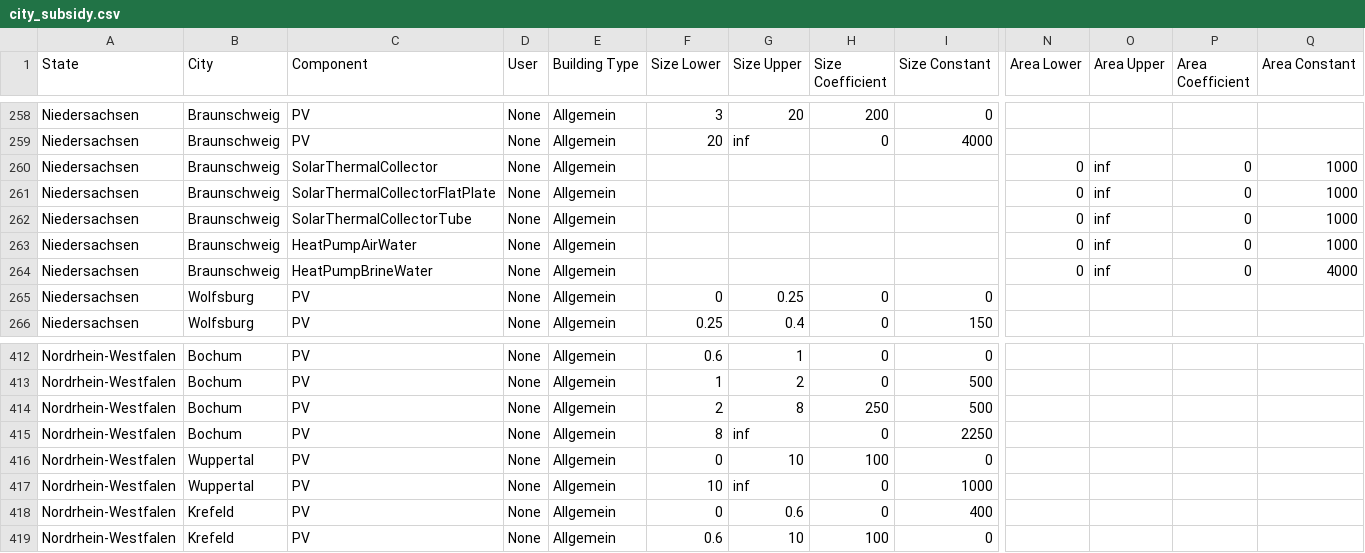
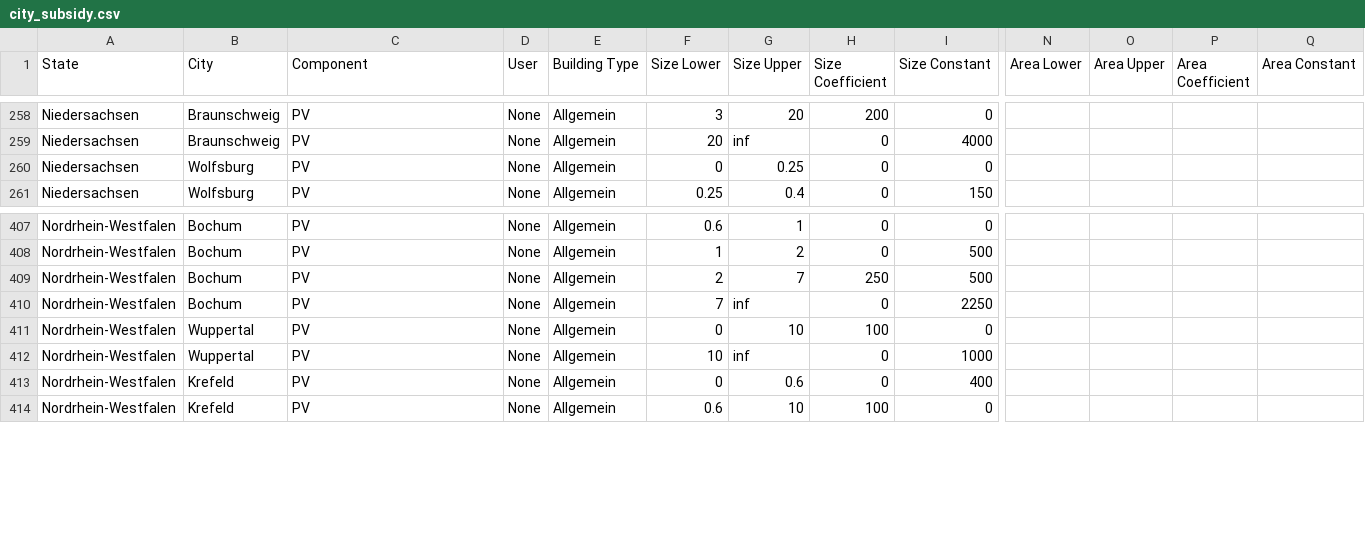
Before and after one commit to RWTH-EBC/BESDOT, a CSV file: data/subsidy/city_subsidy.csv, drawn as a sheet; only a part is shown, gaps mark what is left out; removed rows and columns are numbered as before the commit, all else as after; rows hold the shown columns only; the diff names each change by its address in the sheet, - before the commit and + after, or states it on an @@ line.

```diff
--- a/data/subsidy/city_subsidy.csv
+++ b/data/subsidy/city_subsidy.csv
-row 260: Niedersachsen | Braunschweig | SolarThermalCollector | None | Allgemein |  |  |  |  | 0 | inf | 0 | 1000
-row 261: Niedersachsen | Braunschweig | SolarThermalCollectorFlatPlate | None | Allgemein |  |  |  |  | 0 | inf | 0 | 1000
-row 262: Niedersachsen | Braunschweig | SolarThermalCollectorTube | None | Allgemein |  |  |  |  | 0 | inf | 0 | 1000
-row 263: Niedersachsen | Braunschweig | HeatPumpAirWater | None | Allgemein |  |  |  |  | 0 | inf | 0 | 1000
-row 264: Niedersachsen | Braunschweig | HeatPumpBrineWater | None | Allgemein |  |  |  |  | 0 | inf | 0 | 4000
-G409 (Size Upper): 8
+G409 (Size Upper): 7
-F410 (Size Lower): 8
+F410 (Size Lower): 7
```
Also changed, not shown: data/subsidy/city_state_country_info.csv, 11 other files.
